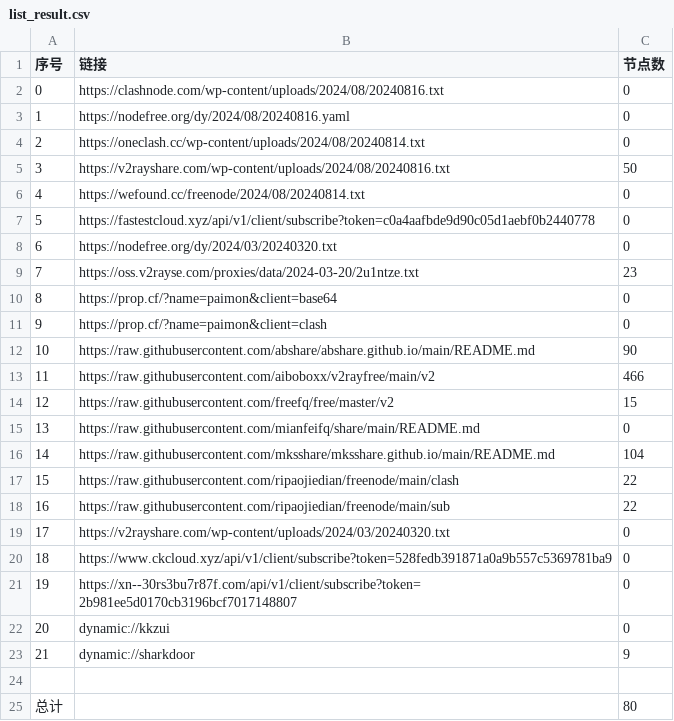
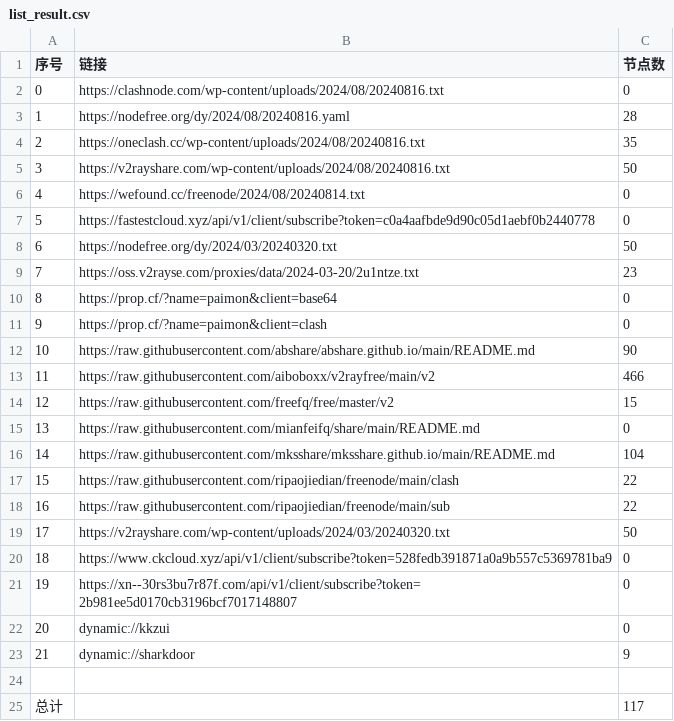
Before and after one commit to xfxx2022/AutoMergePublicNodes, a CSV file: list_result.csv, drawn as a sheet.

```diff
--- a/list_result.csv
+++ b/list_result.csv
@@ -2,4 +2,4 @@
 0,https://clashnode.com/wp-content/uploads/2024/08/20240816.txt,0
-1,https://nodefree.org/dy/2024/08/20240816.yaml,0
-2,https://oneclash.cc/wp-content/uploads/2024/08/20240814.txt,0
+1,https://nodefree.org/dy/2024/08/20240816.yaml,28
+2,https://oneclash.cc/wp-content/uploads/2024/08/20240816.txt,35
 3,https://v2rayshare.com/wp-content/uploads/2024/08/20240816.txt,50
@@ -7,3 +7,3 @@
 5,https://fastestcloud.xyz/api/v1/client/subscribe?token=c0a4aafbde9d90c05d1aebf0b2440778,0
-6,https://nodefree.org/dy/2024/03/20240320.txt,0
+6,https://nodefree.org/dy/2024/03/20240320.txt,50
 7,https://oss.v2rayse.com/proxies/data/2024-03-20/2u1ntze.txt,23
@@ -18,3 +18,3 @@
 16,https://raw.githubusercontent.com/ripaojiedian/freenode/main/sub,22
-17,https://v2rayshare.com/wp-content/uploads/2024/03/20240320.txt,0
+17,https://v2rayshare.com/wp-content/uploads/2024/03/20240320.txt,50
 18,https://www.ckcloud.xyz/api/v1/client/subscribe?token=528fedb391871a0a9b557c5369781ba9,0
@@ -24,2 +24,2 @@
 
-总计,,80
+总计,,117
```
Also changed, not shown: 9 other files.
